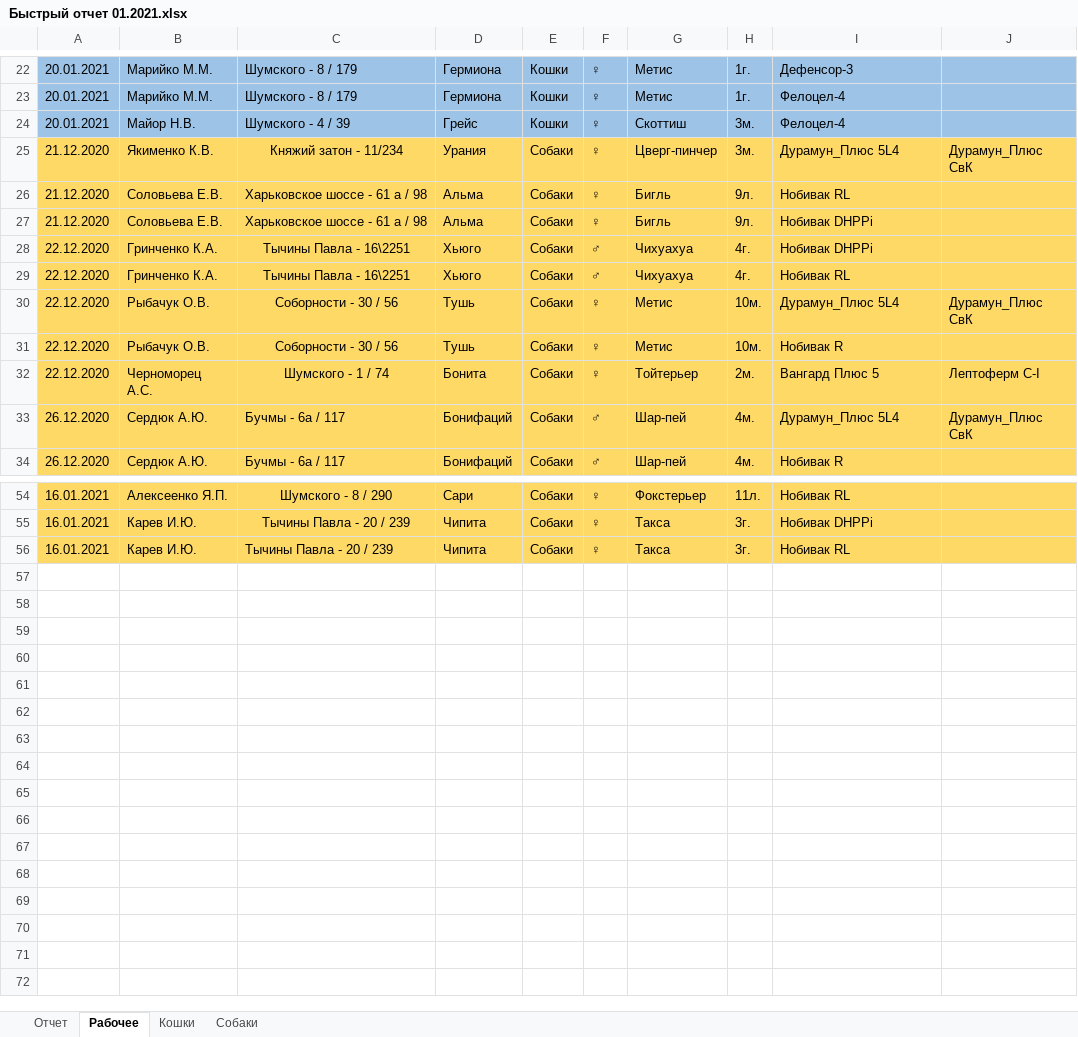
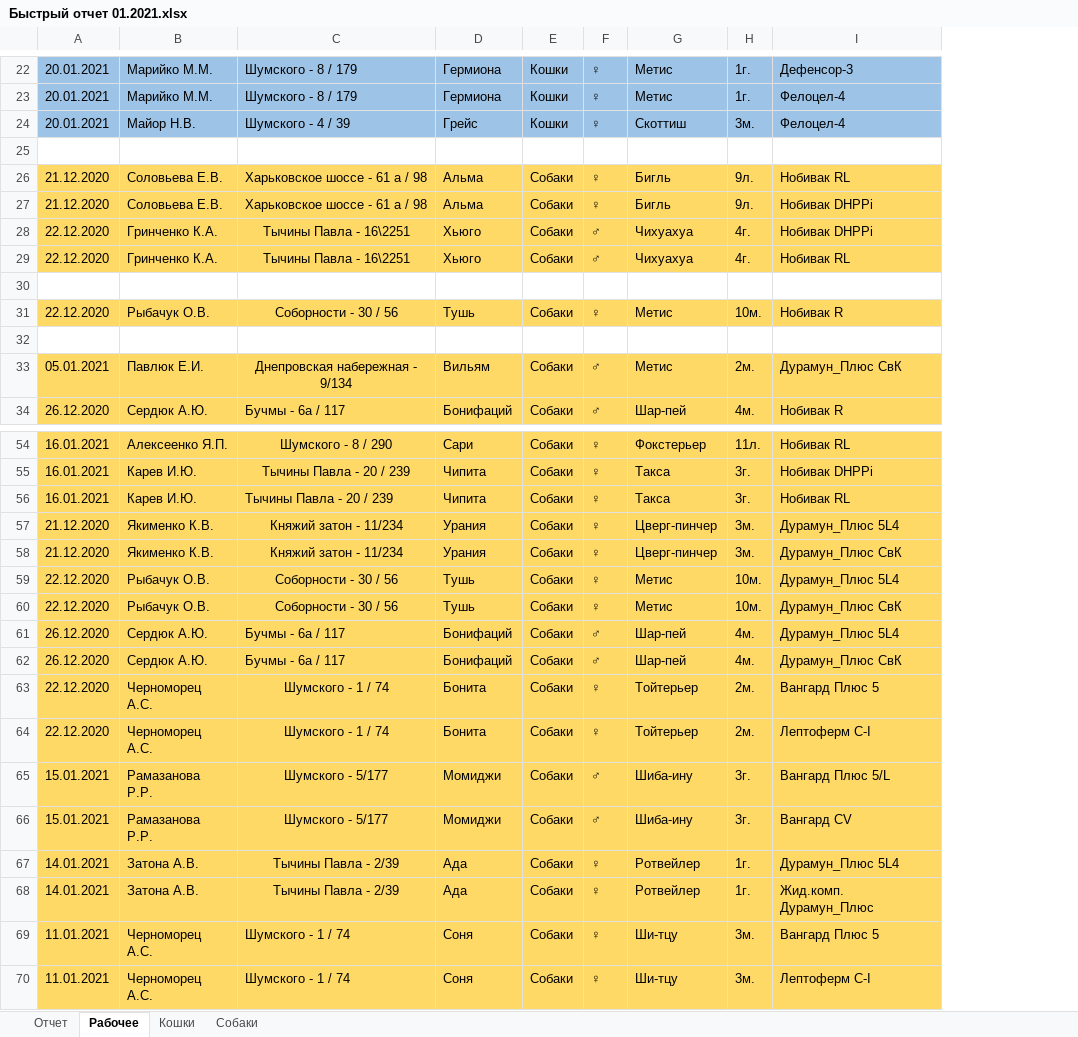
Before and after one commit to scorp1323/lapous_boss, an Excel workbook: Отчет Эпизотолог/01.2021 - месячный/Быстрый отчет 01.2021.xlsx, sheet Рабочее, drawn as a sheet; only a part is shown, gaps mark what is left out; values as stored, in another font and other column widths than the file's, no borders; removed rows and columns are numbered as before the commit, all else as after; the diff covers the shown part only; the diff names each change by its address in the sheet, - before the commit and + after, or states it on an @@ line.

```diff
--- a/Отчет Эпизотолог/01.2021 - месячный/Быстрый отчет 01.2021.xlsx (sheet Рабочее)
+++ b/Отчет Эпизотолог/01.2021 - месячный/Быстрый отчет 01.2021.xlsx (sheet Рабочее)
-column J, rows 25-32: Дурамун_Плюс СвК |  |  |  |  | Дурамун_Плюс СвК |  | Лептоферм C-I
-row 25: 21.12.2020 | Якименко К.В. | Княжий затон - 11/234 | Урания | Собаки | ♀ | Цверг-пинчер | 3м. | Дурамун_Плюс 5L4 | Дурамун_Плюс СвК
+row 25: (empty)
-A25:I25 fill: #FFD966
+A25:I25 fill: none
-row 30: 22.12.2020 | Рыбачук О.В. | Соборности - 30 / 56 | Тушь | Собаки | ♀ | Метис | 10м. | Дурамун_Плюс 5L4 | Дурамун_Плюс СвК
+row 30: (empty)
-A30:I30 fill: #FFD966
+A30:I30 fill: none
-row 32: 22.12.2020 | Черноморец А.С. | Шумского - 1 / 74 | Бонита | Собаки | ♀ | Тойтерьер | 2м. | Вангард Плюс 5 | Лептоферм C-I
+row 32: (empty)
-A32:I32 fill: #FFD966
+A32:I32 fill: none
+row 33: 05.01.2021 | Павлюк Е.И. | Днепровская набережная - 9/134 | Вильям | Собаки | ♂ | Метис | 2м. | Дурамун_Плюс СвК
+row 57: 21.12.2020 | Якименко К.В. | Княжий затон - 11/234 | Урания | Собаки | ♀ | Цверг-пинчер | 3м. | Дурамун_Плюс 5L4
+row 58: 21.12.2020 | Якименко К.В. | Княжий затон - 11/234 | Урания | Собаки | ♀ | Цверг-пинчер | 3м. | Дурамун_Плюс СвК
+row 59: 22.12.2020 | Рыбачук О.В. | Соборности - 30 / 56 | Тушь | Собаки | ♀ | Метис | 10м. | Дурамун_Плюс 5L4
+row 60: 22.12.2020 | Рыбачук О.В. | Соборности - 30 / 56 | Тушь | Собаки | ♀ | Метис | 10м. | Дурамун_Плюс СвК
@@ row 33 moved to row 61: 26.12.2020 @@
+row 62: 26.12.2020 | Сердюк А.Ю. | Бучмы - 6а / 117 | Бонифаций | Собаки | ♂ | Шар-пей | 4м. | Дурамун_Плюс СвК
+row 63: 22.12.2020 | Черноморец А.С. | Шумского - 1 / 74 | Бонита | Собаки | ♀ | Тойтерьер | 2м. | Вангард Плюс 5
+row 64: 22.12.2020 | Черноморец А.С. | Шумского - 1 / 74 | Бонита | Собаки | ♀ | Тойтерьер | 2м. | Лептоферм C-I
+row 65: 15.01.2021 | Рамазанова Р.Р. | Шумского - 5/177 | Момиджи | Собаки | ♂ | Шиба-ину | 3г. | Вангард Плюс 5/L
+row 66: 15.01.2021 | Рамазанова Р.Р. | Шумского - 5/177 | Момиджи | Собаки | ♂ | Шиба-ину | 3г. | Вангард CV
@@ row 49 moved to row 67: 14.01.2021 @@
+row 68: 14.01.2021 | Затона А.В. | Тычины Павла - 2/39 | Ада | Собаки | ♀ | Ротвейлер | 1г. | Жид.комп. Дурамун_Плюс
+row 69: 11.01.2021 | Черноморец А.С. | Шумского - 1 / 74 | Соня | Собаки | ♀ | Ши-тцу | 3м. | Вангард Плюс 5
+row 70: 11.01.2021 | Черноморец А.С. | Шумского - 1 / 74 | Соня | Собаки | ♀ | Ши-тцу | 3м. | Лептоферм C-I
```
Also changed, not shown: 1 added row, 14 edited cells and cell formats elsewhere in this sheet, sheet Собаки, sheet Кошки, formulas that keep their value, Отчет Эпизотолог/01.2021 - месячный/Формулы и фокусы в ЕКСЕЛЬ.xlsx, 4 other files.
